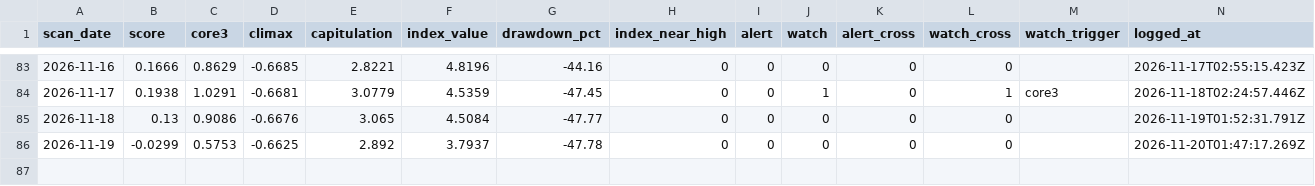
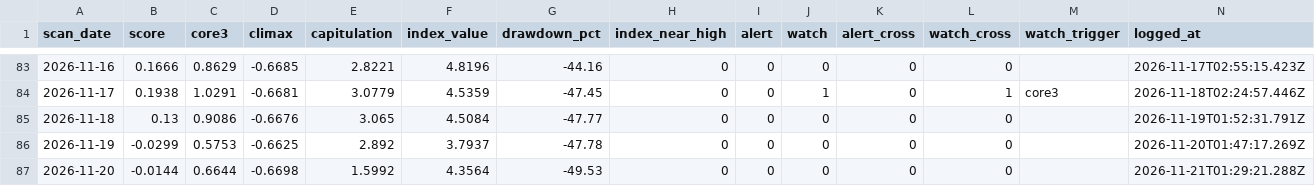
Before and after one commit to 22syn/gondar, a CSV file: results/oos_log.csv, drawn as a sheet; only a part is shown, gaps mark what is left out; the diff names each change by its address in the sheet, - before the commit and + after, or states it on an @@ line.

```diff
--- a/results/oos_log.csv
+++ b/results/oos_log.csv
+row 87: 2026-11-20 | -0.0144 | 0.6644 | -0.6698 | 1.5992 | 4.3564 | -49.53 | 0 | 0 | 0 | 0 | 0 |  | 2026-11-21T01:29:21.288Z
```
